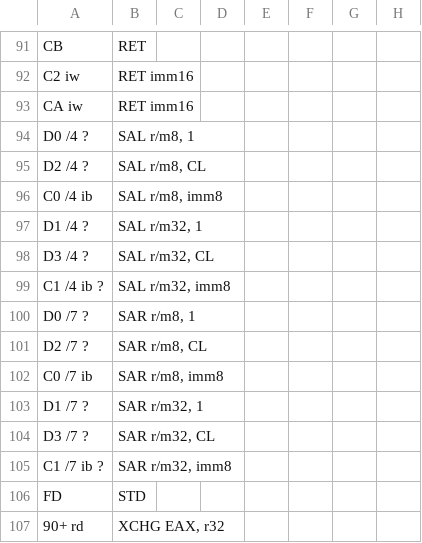
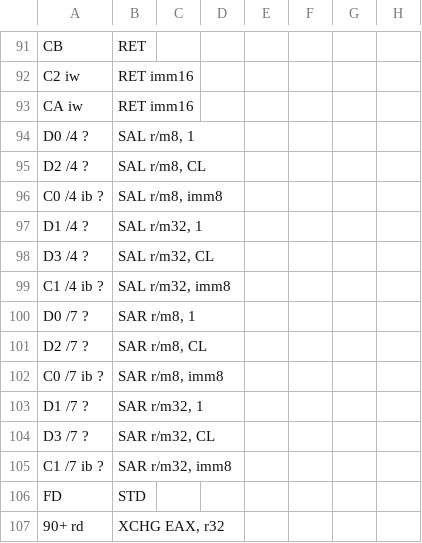
Before and after one commit to e-turcotte/Project-RAVE, a CSV file: processor/ControlStore/pythonProject/opcodes.csv, drawn as a sheet; only a part is shown, gaps mark what is left out; the diff names each change by its address in the sheet, - before the commit and + after, or states it on an @@ line.

```diff
--- a/processor/ControlStore/pythonProject/opcodes.csv
+++ b/processor/ControlStore/pythonProject/opcodes.csv
-A96: C0 /4 ib
+A96: C0 /4 ib ?
-A102: C0 /7 ib
+A102: C0 /7 ib ?
```
Also changed, not shown: processor/ControlStore/pythonProject/output.csv, 3 other files.
